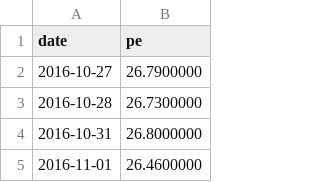
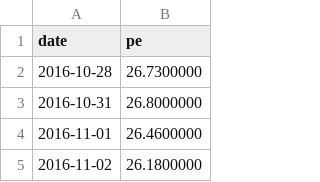
Before and after one commit to tang1273880952-dotcom/bond-timing, a CSV file: data/industry_cache/000807_pe.csv, drawn as a sheet; only a part is shown; the shorter side is filled out with more unchanged rows.

```diff
--- a/data/industry_cache/000807_pe.csv
+++ b/data/industry_cache/000807_pe.csv
@@ -1,3 +1,2 @@
 date,pe
-2016-10-27,26.7900000
 2016-10-28,26.7300000
```
Also changed, not shown: data/industry_cache/399971_pe.csv, data/industry_cache/399989_pe.csv, 3 other files.
